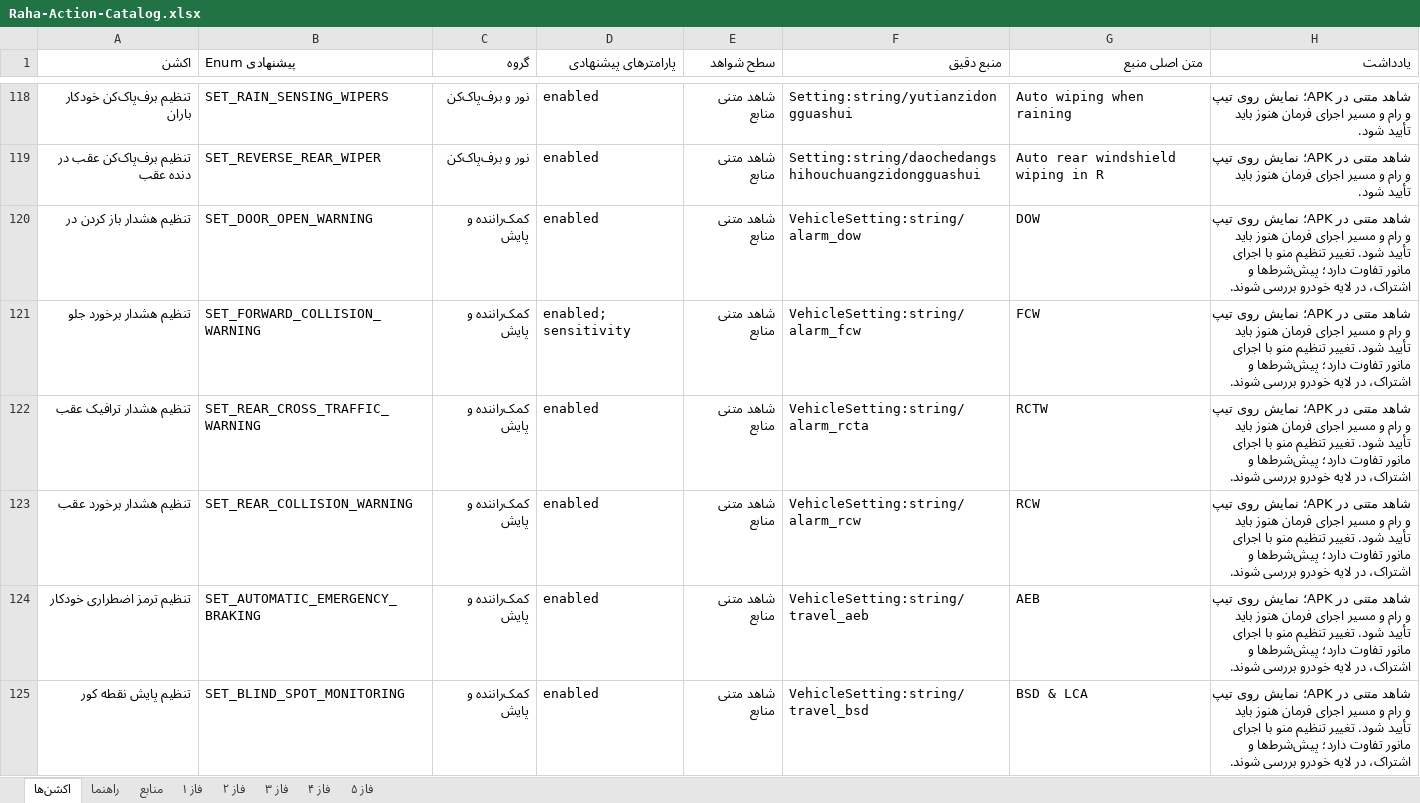
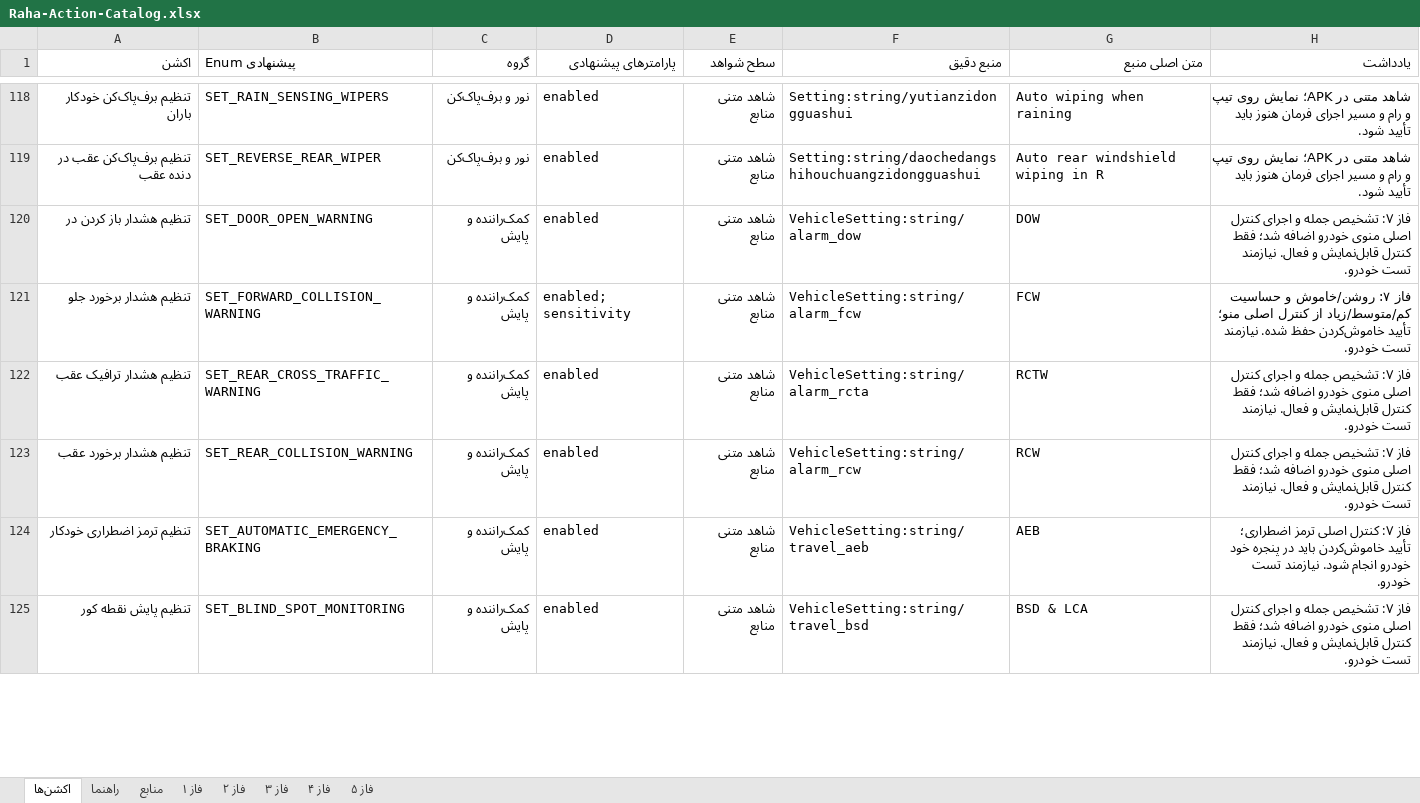
Before and after one commit to hosseinabrar/voyah-iran, an Excel workbook: voyah-voice-test/research/Raha-Action-Catalog.xlsx, sheet اکشن‌ها, drawn as a sheet; only a part is shown, gaps mark what is left out; values as stored, in another font and other column widths than the file's, no cell formats; table styles not drawn; the diff covers the shown part only; the diff names each change by its address in the sheet, - before the commit and + after, or states it on an @@ line.

Commit message:
improve raha

```diff
--- a/voyah-voice-test/research/Raha-Action-Catalog.xlsx (sheet اکشن‌ها)
+++ b/voyah-voice-test/research/Raha-Action-Catalog.xlsx (sheet اکشن‌ها)
-H120 (یادداشت): شاهد متنی در APK؛ نمایش روی تیپ و رام و مسیر اجرای فرمان هنوز باید تأیید شود. تغییر تنظیم منو با اجرای مانور تفاوت دارد؛ پیش‌شرط‌ها و اشتراک، در لایه خودرو بررسی شوند.
+H120 (یادداشت): فاز ۷: تشخیص جمله و اجرای کنترل اصلی منوی خودرو اضافه شد؛ فقط کنترل قابل‌نمایش و فعال. نیازمند تست خودرو.
-H121 (یادداشت): شاهد متنی در APK؛ نمایش روی تیپ و رام و مسیر اجرای فرمان هنوز باید تأیید شود. تغییر تنظیم منو با اجرای مانور تفاوت دارد؛ پیش‌شرط‌ها و اشتراک، در لایه خودرو بررسی شوند.
+H121 (یادداشت): فاز ۷: روشن/خاموش و حساسیت کم/متوسط/زیاد از کنترل اصلی منو؛ تأیید خاموش‌کردن حفظ شده. نیازمند تست خودرو.
-H122:H123 (یادداشت): شاهد متنی در APK؛ نمایش روی تیپ و رام و مسیر اجرای فرمان هنوز باید تأیید شود. تغییر تنظیم منو با اجرای مانور تفاوت دارد؛ پیش‌شرط‌ها و اشتراک، در لایه خودرو بررسی شوند.
+H122:H123 (یادداشت): فاز ۷: تشخیص جمله و اجرای کنترل اصلی منوی خودرو اضافه شد؛ فقط کنترل قابل‌نمایش و فعال. نیازمند تست خودرو.
-H124 (یادداشت): شاهد متنی در APK؛ نمایش روی تیپ و رام و مسیر اجرای فرمان هنوز باید تأیید شود. تغییر تنظیم منو با اجرای مانور تفاوت دارد؛ پیش‌شرط‌ها و اشتراک، در لایه خودرو بررسی شوند.
+H124 (یادداشت): فاز ۷: کنترل اصلی ترمز اضطراری؛ تأیید خاموش‌کردن باید در پنجره خود خودرو انجام شود. نیازمند تست خودرو.
-H125 (یادداشت): شاهد متنی در APK؛ نمایش روی تیپ و رام و مسیر اجرای فرمان هنوز باید تأیید شود. تغییر تنظیم منو با اجرای مانور تفاوت دارد؛ پیش‌شرط‌ها و اشتراک، در لایه خودرو بررسی شوند.
+H125 (یادداشت): فاز ۷: تشخیص جمله و اجرای کنترل اصلی منوی خودرو اضافه شد؛ فقط کنترل قابل‌نمایش و فعال. نیازمند تست خودرو.
```
Also changed, not shown: 30 edited cells elsewhere in this sheet, cell formats, 36 other files.
